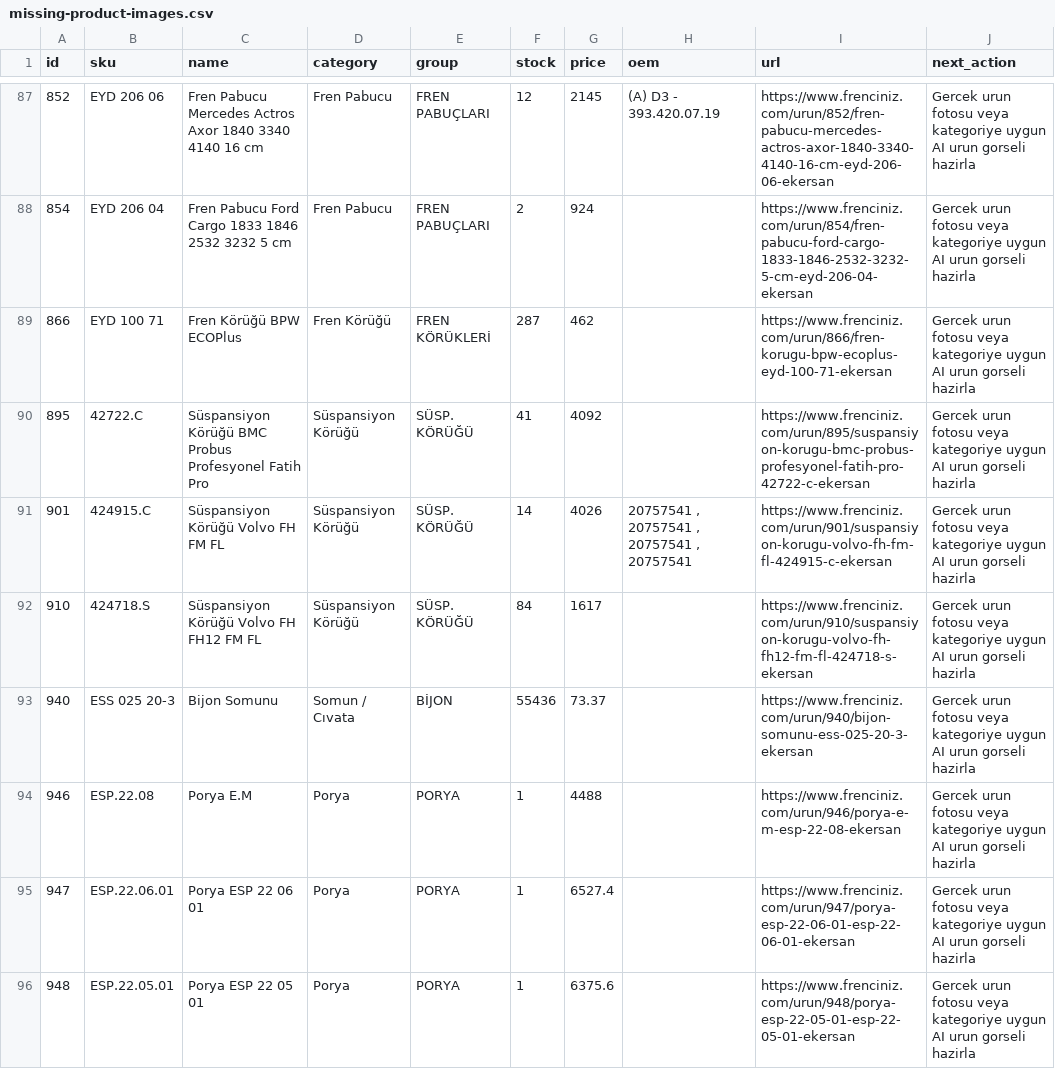
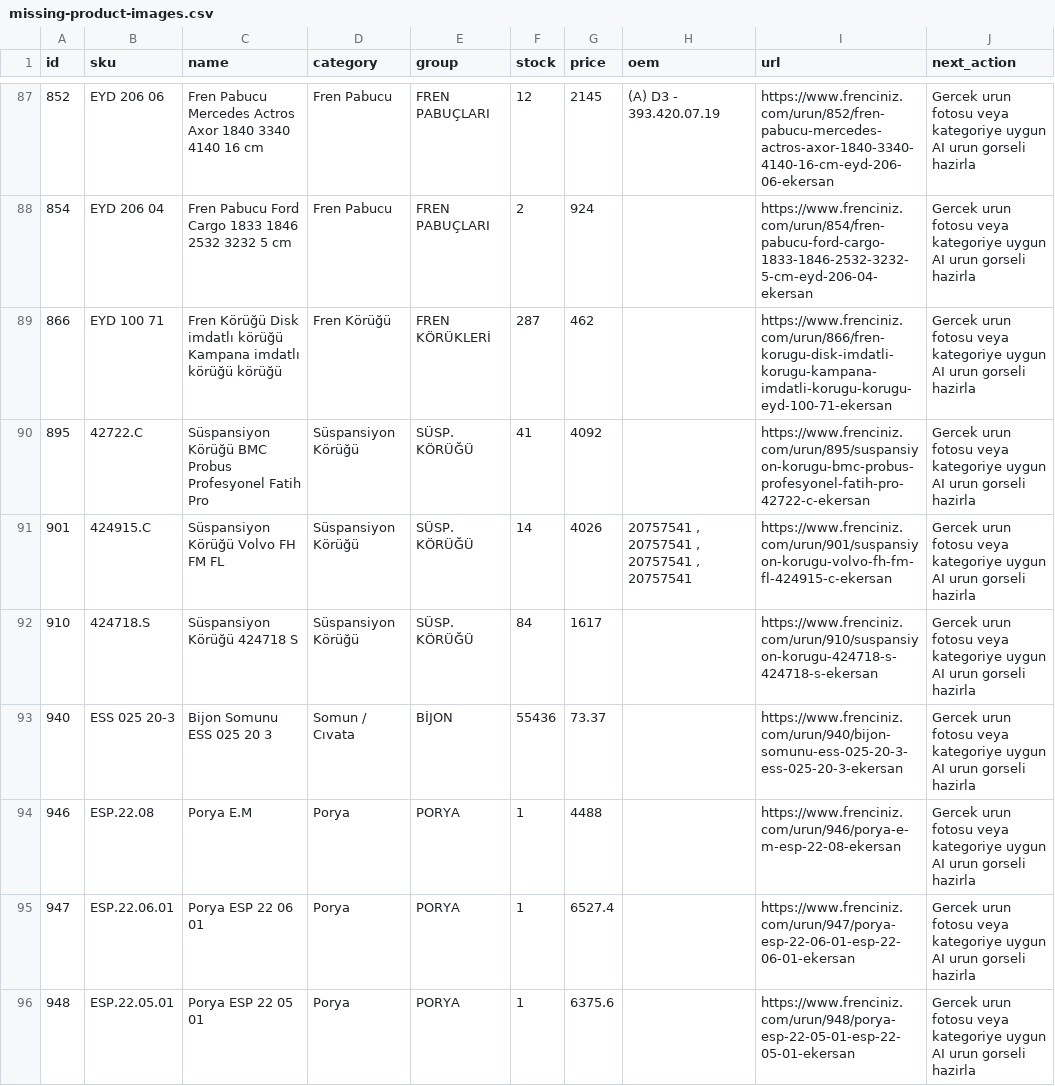
Before and after one commit to furkanndumann33-glitch/frenciniz, a CSV file: pricing-research/missing-product-images.csv, drawn as a sheet; only a part is shown, gaps mark what is left out; the diff covers the shown part only.

```diff
--- a/pricing-research/missing-product-images.csv
+++ b/pricing-research/missing-product-images.csv
@@ -88,7 +88,7 @@
 "854","EYD 206 04","Fren Pabucu Ford Cargo 1833 1846 2532 3232 5 cm","Fren Pabucu","FREN PABUÇLARI","2","924","","https://www.frenciniz.com/urun/854/fren-pabucu-ford-cargo-1833-1846-2532-3232-5-cm-eyd-206-04-ekersan","Gercek urun fotosu veya kategoriye uygun AI urun gorseli hazirla"
-"866","EYD 100 71","Fren Körüğü BPW ECOPlus","Fren Körüğü","FREN KÖRÜKLERİ","287","462","","https://www.frenciniz.com/urun/866/fren-korugu-bpw-ecoplus-eyd-100-71-ekersan","Gercek urun fotosu veya kategoriye uygun AI urun gorseli hazirla"
+"866","EYD 100 71","Fren Körüğü Disk imdatlı körüğü Kampana imdatlı körüğü körüğü","Fren Körüğü","FREN KÖRÜKLERİ","287","462","","https://www.frenciniz.com/urun/866/fren-korugu-disk-imdatli-korugu-kampana-imdatli-korugu-korugu-eyd-100-71-ekersan","Gercek urun fotosu veya kategoriye uygun AI urun gorseli hazirla"
 "895","42722.C","Süspansiyon Körüğü BMC Probus Profesyonel Fatih Pro","Süspansiyon Körüğü","SÜSP. KÖRÜĞÜ","41","4092","","https://www.frenciniz.com/urun/895/suspansiyon-korugu-bmc-probus-profesyonel-fatih-pro-42722-c-ekersan","Gercek urun fotosu veya kategoriye uygun AI urun gorseli hazirla"
 "901","424915.C","Süspansiyon Körüğü Volvo FH FM FL","Süspansiyon Körüğü","SÜSP. KÖRÜĞÜ","14","4026","20757541 , 20757541 , 20757541 , 20757541","https://www.frenciniz.com/urun/901/suspansiyon-korugu-volvo-fh-fm-fl-424915-c-ekersan","Gercek urun fotosu veya kategoriye uygun AI urun gorseli hazirla"
-"910","424718.S","Süspansiyon Körüğü Volvo FH FH12 FM FL","Süspansiyon Körüğü","SÜSP. KÖRÜĞÜ","84","1617","","https://www.frenciniz.com/urun/910/suspansiyon-korugu-volvo-fh-fh12-fm-fl-424718-s-ekersan","Gercek urun fotosu veya kategoriye uygun AI urun gorseli hazirla"
-"940","ESS 025 20-3","Bijon Somunu","Somun / Cıvata","BİJON","55436","73.37","","https://www.frenciniz.com/urun/940/bijon-somunu-ess-025-20-3-ekersan","Gercek urun fotosu veya kategoriye uygun AI urun gorseli hazirla"
+"910","424718.S","Süspansiyon Körüğü 424718 S","Süspansiyon Körüğü","SÜSP. KÖRÜĞÜ","84","1617","","https://www.frenciniz.com/urun/910/suspansiyon-korugu-424718-s-424718-s-ekersan","Gercek urun fotosu veya kategoriye uygun AI urun gorseli hazirla"
+"940","ESS 025 20-3","Bijon Somunu ESS 025 20 3","Somun / Cıvata","BİJON","55436","73.37","","https://www.frenciniz.com/urun/940/bijon-somunu-ess-025-20-3-ess-025-20-3-ekersan","Gercek urun fotosu veya kategoriye uygun AI urun gorseli hazirla"
 "946","ESP.22.08","Porya E.M","Porya","PORYA","1","4488","","https://www.frenciniz.com/urun/946/porya-e-m-esp-22-08-ekersan","Gercek urun fotosu veya kategoriye uygun AI urun gorseli hazirla"
```
Also changed, not shown: 54 edited cells elsewhere in this file, pricing-research/google-seo-product-urls.csv, 15 other files.
